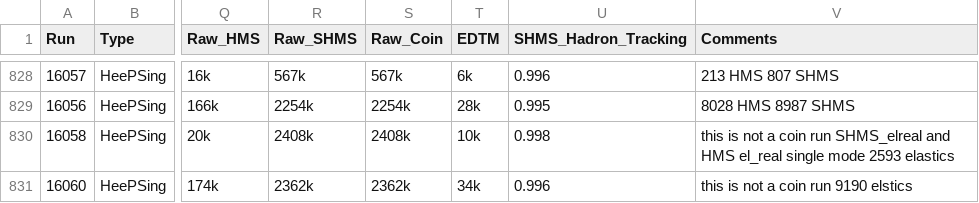
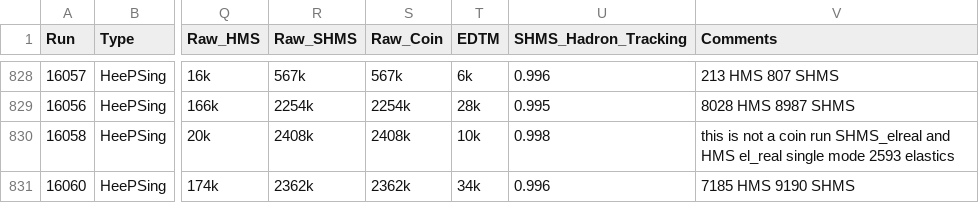
Before and after one commit to JeffersonLab/UTIL_PION, a CSV file: 2022_online_runlists/runlist_pionLT_2022_Eb_10p549.csv, drawn as a sheet; only a part is shown, gaps mark what is left out; the diff names each change by its address in the sheet, - before the commit and + after, or states it on an @@ line.

```diff
--- a/2022_online_runlists/runlist_pionLT_2022_Eb_10p549.csv
+++ b/2022_online_runlists/runlist_pionLT_2022_Eb_10p549.csv
-V831 (Comments): this is not a coin run 9190 elstics
+V831 (Comments): 7185 HMS 9190 SHMS
```
Also changed, not shown: runlist_pionLT_2022.csv, 17 other files.
